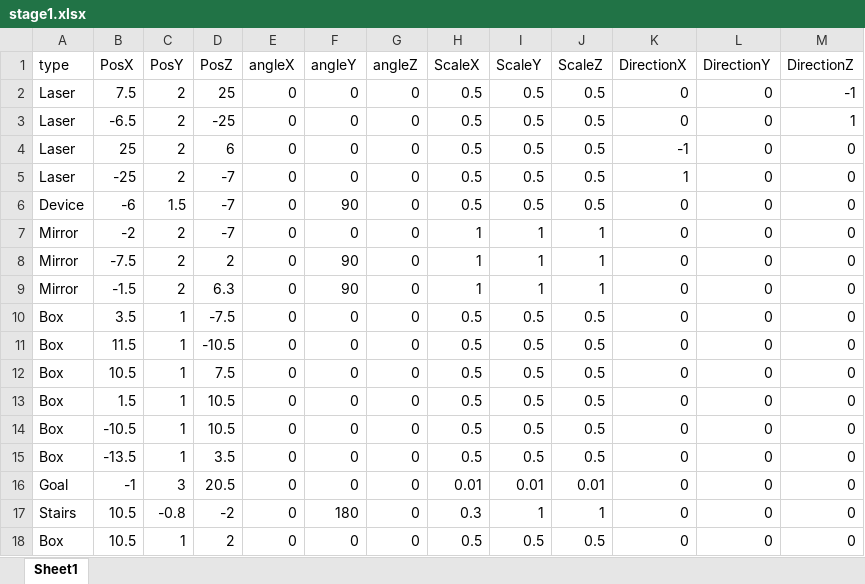
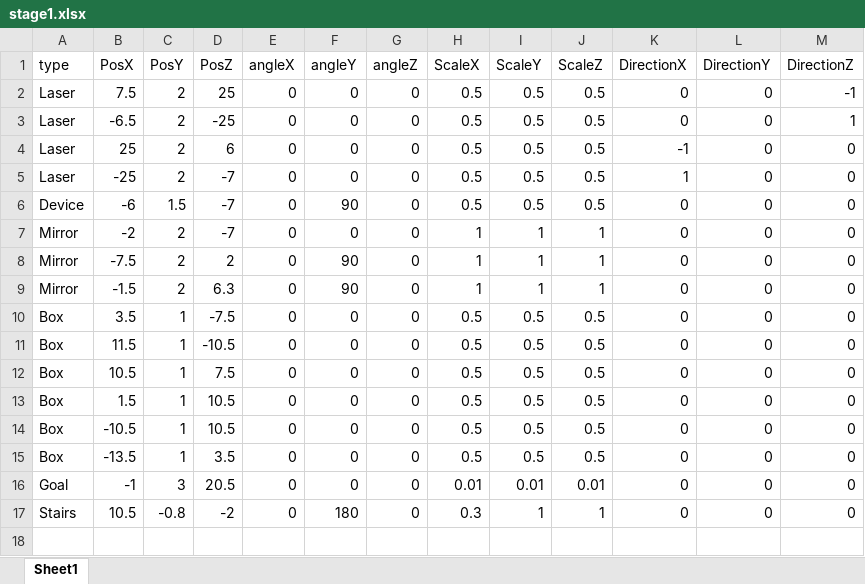
Before and after one commit to dondondokodon/2TeamProject1, an Excel workbook: Data/Excel/stage1.xlsx, sheet Sheet1, drawn as a sheet; values as stored, in another font and other column widths than the file's, no borders; the diff names each change by its address in the sheet, - before the commit and + after, or states it on an @@ line.

```diff
--- a/Data/Excel/stage1.xlsx (sheet Sheet1)
+++ b/Data/Excel/stage1.xlsx (sheet Sheet1)
-row 18: Box | 10.5 | 1 | 2 | 0 | 0 | 0 | 0.5 | 0.5 | 0.5 | 0 | 0 | 0
```
Also changed, not shown: 1 other file.
